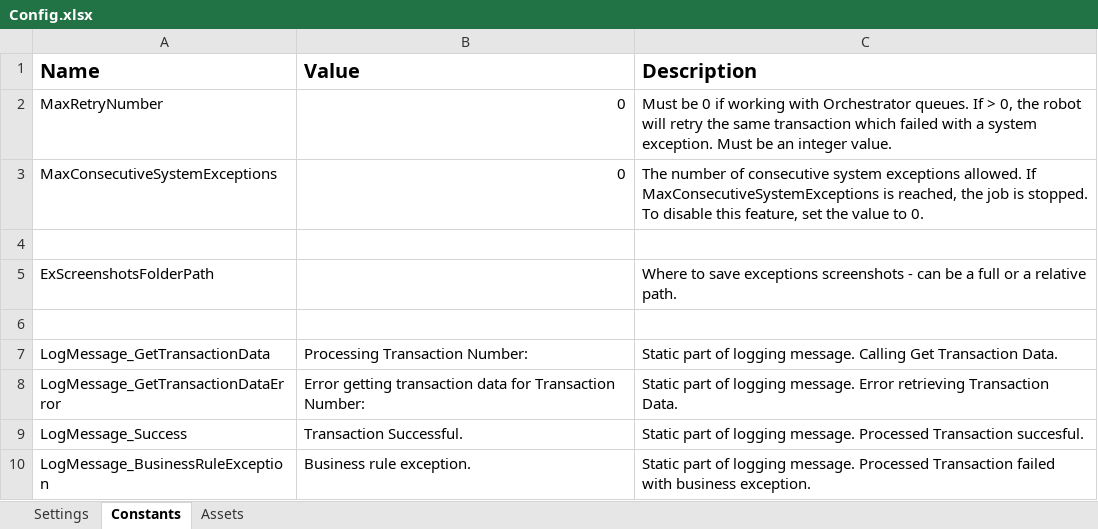
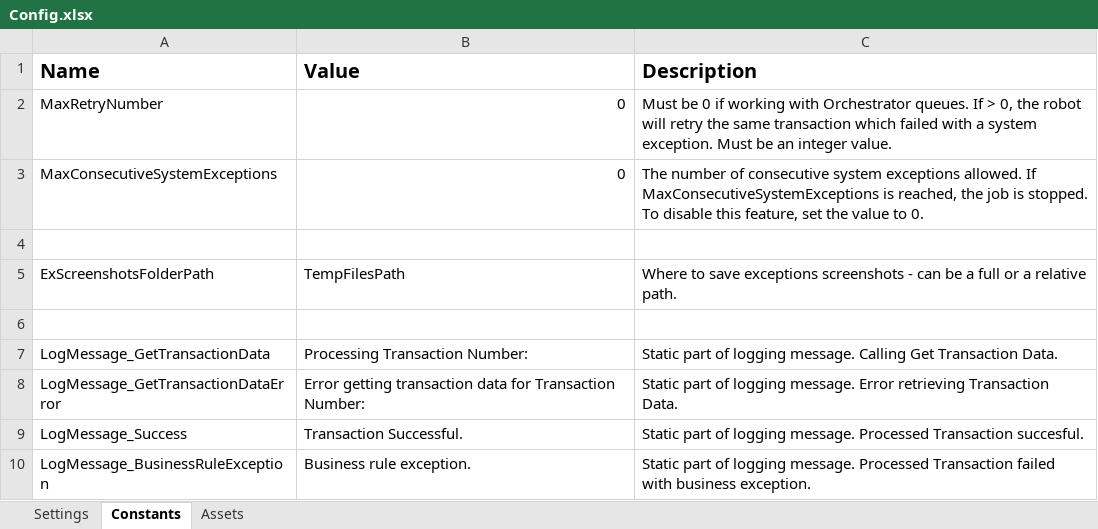
Before and after one commit to Sundsvallskommun/RPA-MasterFilBusskort, an Excel workbook: Data/Config.xlsx, sheet Constants, drawn as a sheet; only a part is shown; values as stored, in another font and other column widths than the file's, no borders; the diff names each change by its address in the sheet, - before the commit and + after, or states it on an @@ line.

```diff
--- a/Data/Config.xlsx (sheet Constants)
+++ b/Data/Config.xlsx (sheet Constants)
-B5 (Value): (empty)
+B5 (Value): TempFilesPath
```
Also changed, not shown: sheet Settings, 3 other files.
